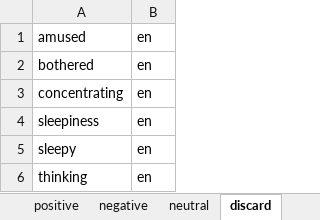
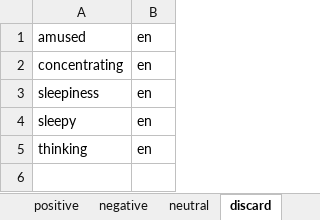
Before and after one commit to michen00/multilingual_speech_valence_classification_datasets, an Excel workbook: datasets/dataset_details.xlsx, sheet discard, drawn as a sheet; values as stored, in another font and other column widths than the file's, no borders; the diff names each change by its address in the sheet, - before the commit and + after, or states it on an @@ line.

```diff
--- a/datasets/dataset_details.xlsx (sheet discard)
+++ b/datasets/dataset_details.xlsx (sheet discard)
-row 2: bothered | en
```
Also changed, not shown: sheet negative, sheet samples_retained, 13 other files.
